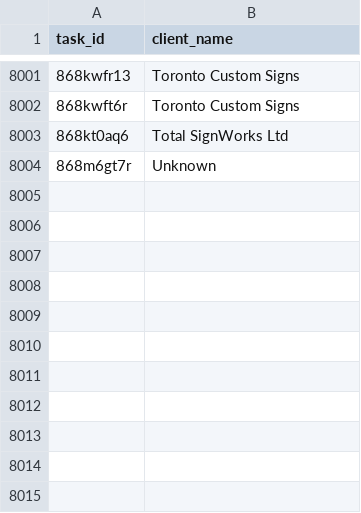
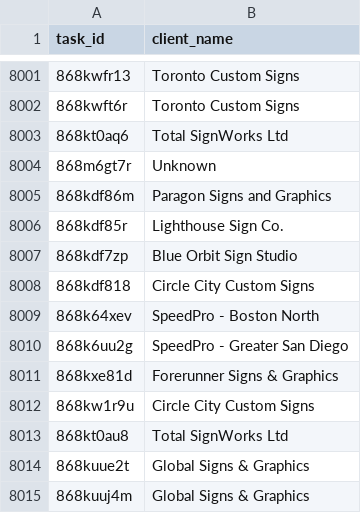
Before and after one commit to RooVelazquez/time_entries_Ana, a CSV file: DB/client_names.csv, drawn as a sheet; only a part is shown, gaps mark what is left out.

```diff
--- a/DB/client_names.csv
+++ b/DB/client_names.csv
@@ -8004 +8004,12 @@ task_id,client_name
 868m6gt7r,Unknown
+868kdf86m,Paragon Signs and Graphics
+868kdf85r,Lighthouse Sign Co.
+868kdf7zp,Blue Orbit Sign Studio
+868kdf818,Circle City Custom Signs
+868k64xev,SpeedPro - Boston North
+868k6uu2g,SpeedPro - Greater San Diego
+868kxe81d,Forerunner Signs & Graphics
+868kw1r9u,Circle City Custom Signs
+868kt0au8,Total SignWorks Ltd
+868kuue2t,Global Signs & Graphics
+868kuuj4m,Global Signs & Graphics
```
Also changed, not shown: DB/tasks_table.csv, 1 other file.
